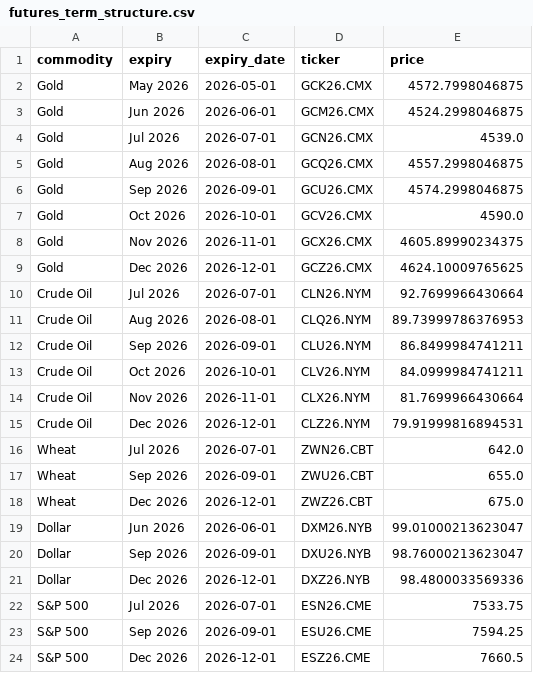
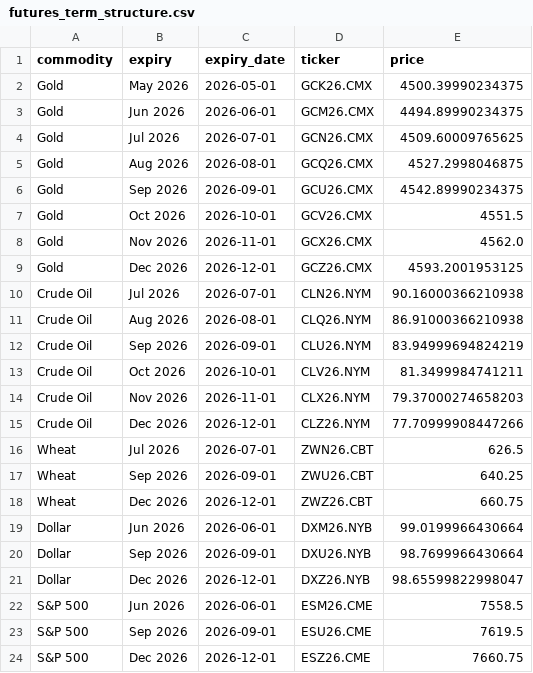
Before and after one commit to FredericBANDEIRA/Cross-Asset-Market-Regime-Monitor, a CSV file: data/futures_term_structure.csv, drawn as a sheet.

```diff
--- a/data/futures_term_structure.csv
+++ b/data/futures_term_structure.csv
@@ -1,24 +1,24 @@
 commodity,expiry,expiry_date,ticker,price
-Gold,May 2026,2026-05-01,GCK26.CMX,4572.7998046875
-Gold,Jun 2026,2026-06-01,GCM26.CMX,4524.2998046875
-Gold,Jul 2026,2026-07-01,GCN26.CMX,4539.0
-Gold,Aug 2026,2026-08-01,GCQ26.CMX,4557.2998046875
-Gold,Sep 2026,2026-09-01,GCU26.CMX,4574.2998046875
-Gold,Oct 2026,2026-10-01,GCV26.CMX,4590.0
-Gold,Nov 2026,2026-11-01,GCX26.CMX,4605.89990234375
-Gold,Dec 2026,2026-12-01,GCZ26.CMX,4624.10009765625
-Crude Oil,Jul 2026,2026-07-01,CLN26.NYM,92.7699966430664
-Crude Oil,Aug 2026,2026-08-01,CLQ26.NYM,89.73999786376953
-Crude Oil,Sep 2026,2026-09-01,CLU26.NYM,86.8499984741211
-Crude Oil,Oct 2026,2026-10-01,CLV26.NYM,84.0999984741211
-Crude Oil,Nov 2026,2026-11-01,CLX26.NYM,81.7699966430664
-Crude Oil,Dec 2026,2026-12-01,CLZ26.NYM,79.91999816894531
-Wheat,Jul 2026,2026-07-01,ZWN26.CBT,642.0
-Wheat,Sep 2026,2026-09-01,ZWU26.CBT,655.0
-Wheat,Dec 2026,2026-12-01,ZWZ26.CBT,675.0
-Dollar,Jun 2026,2026-06-01,DXM26.NYB,99.01000213623047
-Dollar,Sep 2026,2026-09-01,DXU26.NYB,98.76000213623047
-Dollar,Dec 2026,2026-12-01,DXZ26.NYB,98.4800033569336
-S&P 500,Jul 2026,2026-07-01,ESN26.CME,7533.75
-S&P 500,Sep 2026,2026-09-01,ESU26.CME,7594.25
-S&P 500,Dec 2026,2026-12-01,ESZ26.CME,7660.5
+Gold,May 2026,2026-05-01,GCK26.CMX,4500.39990234375
+Gold,Jun 2026,2026-06-01,GCM26.CMX,4494.89990234375
+Gold,Jul 2026,2026-07-01,GCN26.CMX,4509.60009765625
+Gold,Aug 2026,2026-08-01,GCQ26.CMX,4527.2998046875
+Gold,Sep 2026,2026-09-01,GCU26.CMX,4542.89990234375
+Gold,Oct 2026,2026-10-01,GCV26.CMX,4551.5
+Gold,Nov 2026,2026-11-01,GCX26.CMX,4562.0
+Gold,Dec 2026,2026-12-01,GCZ26.CMX,4593.2001953125
+Crude Oil,Jul 2026,2026-07-01,CLN26.NYM,90.16000366210938
+Crude Oil,Aug 2026,2026-08-01,CLQ26.NYM,86.91000366210938
+Crude Oil,Sep 2026,2026-09-01,CLU26.NYM,83.94999694824219
+Crude Oil,Oct 2026,2026-10-01,CLV26.NYM,81.3499984741211
+Crude Oil,Nov 2026,2026-11-01,CLX26.NYM,79.37000274658203
+Crude Oil,Dec 2026,2026-12-01,CLZ26.NYM,77.70999908447266
+Wheat,Jul 2026,2026-07-01,ZWN26.CBT,626.5
+Wheat,Sep 2026,2026-09-01,ZWU26.CBT,640.25
+Wheat,Dec 2026,2026-12-01,ZWZ26.CBT,660.75
+Dollar,Jun 2026,2026-06-01,DXM26.NYB,99.0199966430664
+Dollar,Sep 2026,2026-09-01,DXU26.NYB,98.7699966430664
+Dollar,Dec 2026,2026-12-01,DXZ26.NYB,98.65599822998047
+S&P 500,Jun 2026,2026-06-01,ESM26.CME,7558.5
+S&P 500,Sep 2026,2026-09-01,ESU26.CME,7619.5
+S&P 500,Dec 2026,2026-12-01,ESZ26.CME,7660.75
```
Also changed, not shown: 9 other files.
